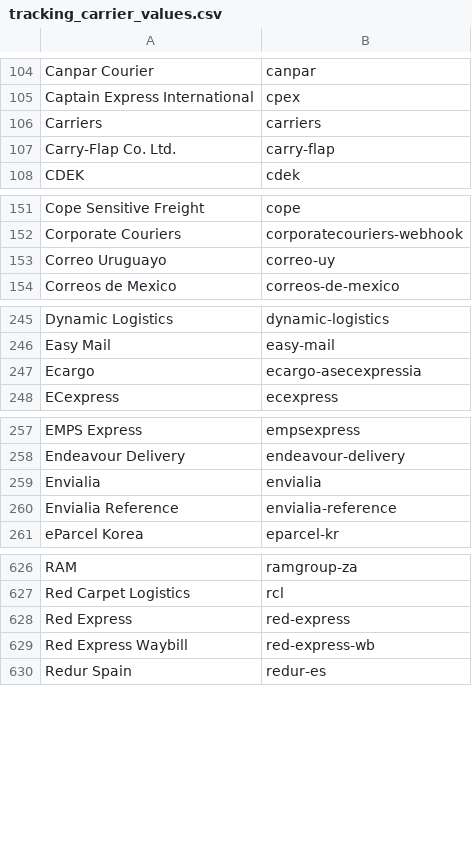
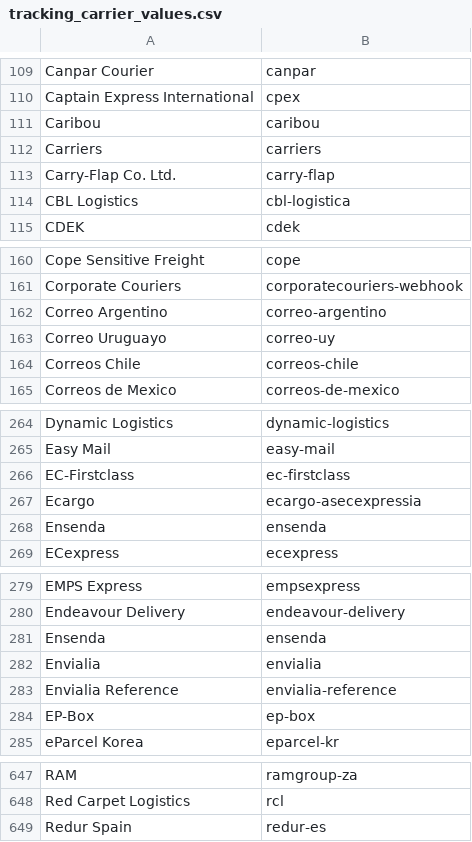
Before and after one commit to bigcommerce/dev-docs, a CSV file: assets/csv/tracking_carrier_values.csv, drawn as a sheet; only a part is shown, gaps mark what is left out; the diff covers the shown part only.

```diff
--- a/assets/csv/tracking_carrier_values.csv
+++ b/assets/csv/tracking_carrier_values.csv
@@ -105,4 +110,6 @@ Canpar Courier,canpar
 Captain Express International,cpex
+Caribou,caribou
 Carriers,carriers
 Carry-Flap Co. Ltd.,carry-flap
+CBL Logistics,cbl-logistica
 CDEK,cdek
@@ -152,3 +161,5 @@ Cope Sensitive Freight,cope
 Corporate Couriers,corporatecouriers-webhook
+Correo Argentino,correo-argentino
 Correo Uruguayo,correo-uy
+Correos Chile,correos-chile
 Correos de Mexico,correos-de-mexico
@@ -246,3 +265,5 @@ Dynamic Logistics,dynamic-logistics
 Easy Mail,easy-mail
+EC-Firstclass,ec-firstclass
 Ecargo,ecargo-asecexpressia
+Ensenda,ensenda
 ECexpress,ecexpress
@@ -258,4 +280,6 @@ EMPS Express,empsexpress
 Endeavour Delivery,endeavour-delivery
+Ensenda,ensenda
 Envialia,envialia
 Envialia Reference,envialia-reference
+EP-Box,ep-box
 eParcel Korea,eparcel-kr
@@ -627,4 +648,2 @@ RAM,ramgroup-za
 Red Carpet Logistics,rcl
-Red Express,red-express
-Red Express Waybill,red-express-wb
 Redur Spain,redur-es
```
Also changed, not shown: 29 added rows and 25 removed rows elsewhere in this file.
